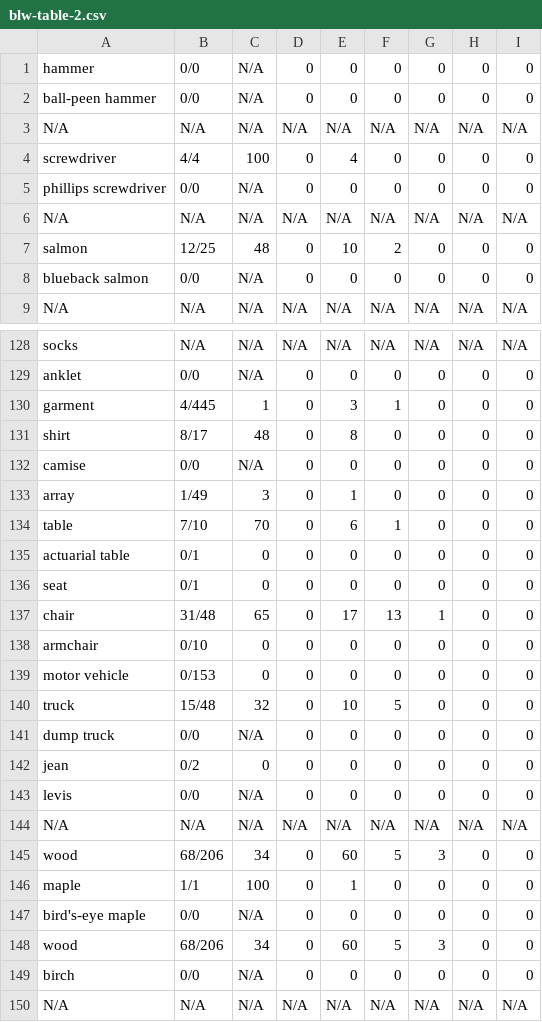
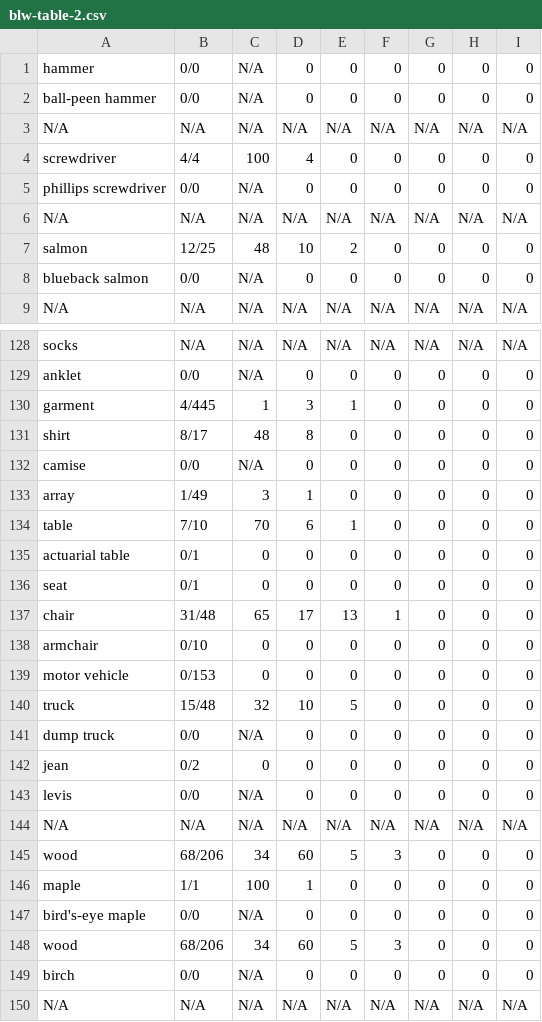
Before and after one commit to hungminhtran/caculate-readability-by-wordnet, a CSV file: output/blw-table-2.csv, drawn as a sheet; only a part is shown, gaps mark what is left out; the diff covers the shown part only.

```diff
--- a/output/blw-table-2.csv
+++ b/output/blw-table-2.csv
@@ -3,6 +3,6 @@ ball-peen hammer,0/0,N/A,0,0,0,0,0,0
 N/A,N/A,N/A,N/A,N/A,N/A,N/A,N/A,N/A
-screwdriver,4/4,100,0,4,0,0,0,0
+screwdriver,4/4,100,4,0,0,0,0,0
 phillips screwdriver,0/0,N/A,0,0,0,0,0,0
 N/A,N/A,N/A,N/A,N/A,N/A,N/A,N/A,N/A
-salmon,12/25,48,0,10,2,0,0,0
+salmon,12/25,48,10,2,0,0,0,0
 blueback salmon,0/0,N/A,0,0,0,0,0,0
@@ -129,13 +129,13 @@ socks,N/A,N/A,N/A,N/A,N/A,N/A,N/A,N/A
 anklet,0/0,N/A,0,0,0,0,0,0
-garment,4/445,1,0,3,1,0,0,0
-shirt,8/17,48,0,8,0,0,0,0
+garment,4/445,1,3,1,0,0,0,0
+shirt,8/17,48,8,0,0,0,0,0
 camise,0/0,N/A,0,0,0,0,0,0
-array,1/49,3,0,1,0,0,0,0
-table,7/10,70,0,6,1,0,0,0
+array,1/49,3,1,0,0,0,0,0
+table,7/10,70,6,1,0,0,0,0
 actuarial table,0/1,0,0,0,0,0,0,0
 seat,0/1,0,0,0,0,0,0,0
-chair,31/48,65,0,17,13,1,0,0
+chair,31/48,65,17,13,1,0,0,0
 armchair,0/10,0,0,0,0,0,0,0
 motor vehicle,0/153,0,0,0,0,0,0,0
-truck,15/48,32,0,10,5,0,0,0
+truck,15/48,32,10,5,0,0,0,0
 dump truck,0/0,N/A,0,0,0,0,0,0
@@ -144,6 +144,6 @@ levis,0/0,N/A,0,0,0,0,0,0
 N/A,N/A,N/A,N/A,N/A,N/A,N/A,N/A,N/A
-wood,68/206,34,0,60,5,3,0,0
-maple,1/1,100,0,1,0,0,0,0
+wood,68/206,34,60,5,3,0,0,0
+maple,1/1,100,1,0,0,0,0,0
 bird's-eye maple,0/0,N/A,0,0,0,0,0,0
-wood,68/206,34,0,60,5,3,0,0
+wood,68/206,34,60,5,3,0,0,0
 birch,0/0,N/A,0,0,0,0,0,0
```
Also changed, not shown: 142 edited cells elsewhere in this file, output/3000-vietnamesePOS-table-2.csv, output/3000vietnamese-freq-table-2.csv, 50 other files.
